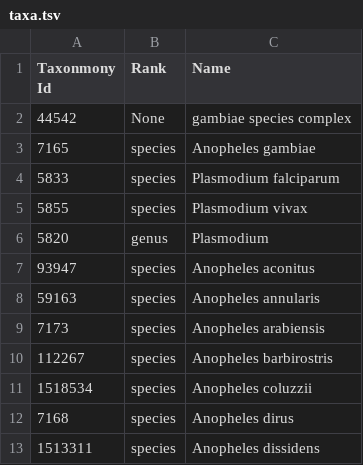
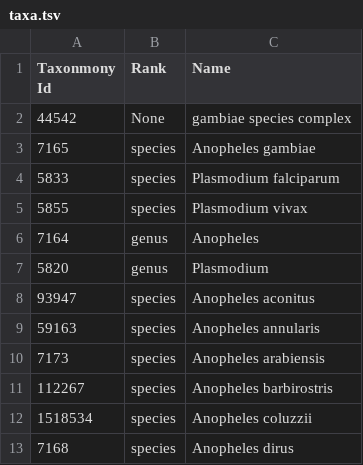
Before and after one commit to malariagen/sims-backbone, a TSV file: database/taxa.tsv, drawn as a sheet; only a part is shown; the shorter side is filled out with more unchanged rows; the diff names each change by its address in the sheet, - before the commit and + after, or states it on an @@ line.

Commit message:
Add Anonpheles genus

```diff
--- a/database/taxa.tsv
+++ b/database/taxa.tsv
+row 6: 7164 | genus | Anopheles
```
